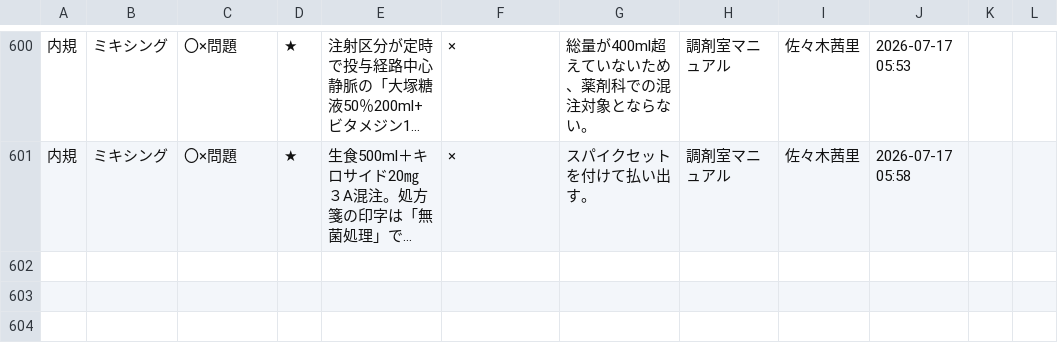
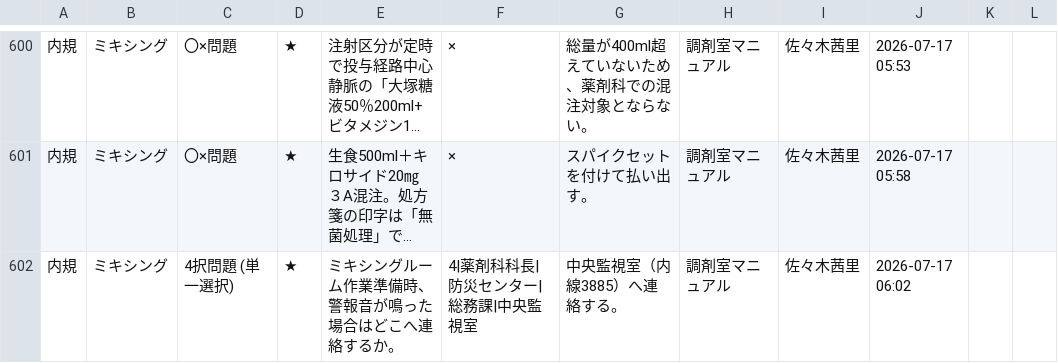
Before and after one commit to kazuitoyakuzai2021/P-Quest, a CSV file: assets/spread_data/questions.csv, drawn as a sheet; only a part is shown, gaps mark what is left out; long unchanged cells end in …; the diff names each change by its address in the sheet, - before the commit and + after, or states it on an @@ line.

Commit message:
Sync: assets/spread_data/questions.csv

```diff
--- a/assets/spread_data/questions.csv
+++ b/assets/spread_data/questions.csv
+row 602: 内規 | ミキシング | 4択問題 (単一選択) | ★ | ミキシングルーム作業準備時、警報音が鳴った場合はどこへ連絡するか。 | 4|薬剤科科長|防災センター|総務課|中央監視室 | 中央監視室（内線3885）へ連絡する。 | 調剤室マニュアル | 佐々木茜里 | 2026-07-17 06:02
```
